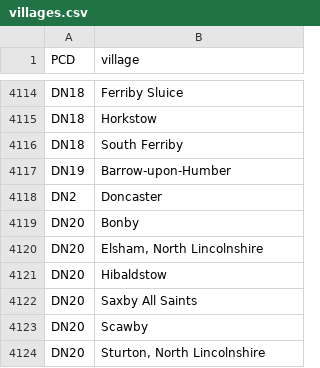
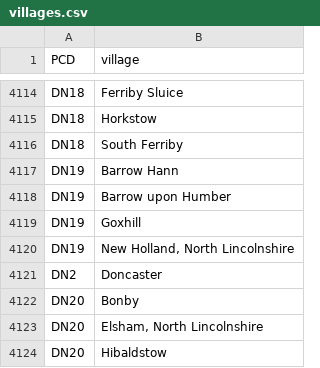
Before and after one commit to lvalnegri/RgeoUK, a CSV file: data-raw/csv/locations/villages.csv, drawn as a sheet; only a part is shown, gaps mark what is left out; the shorter side is filled out with more unchanged rows.

```diff
--- a/data-raw/csv/locations/villages.csv
+++ b/data-raw/csv/locations/villages.csv
@@ -4116,3 +4116,6 @@ DN18,Horkstow
 DN18,South Ferriby
-DN19,Barrow-upon-Humber
+DN19,Barrow Hann
+DN19,Barrow upon Humber
+DN19,Goxhill
+DN19,"New Holland, North Lincolnshire"
 DN2,Doncaster
```
Also changed, not shown: 3 other files.
